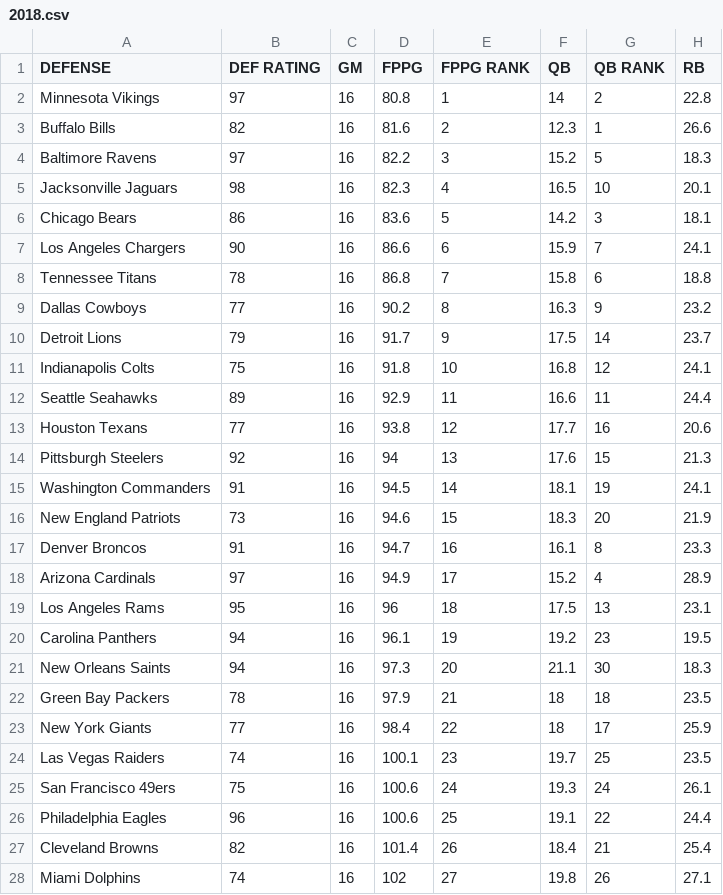
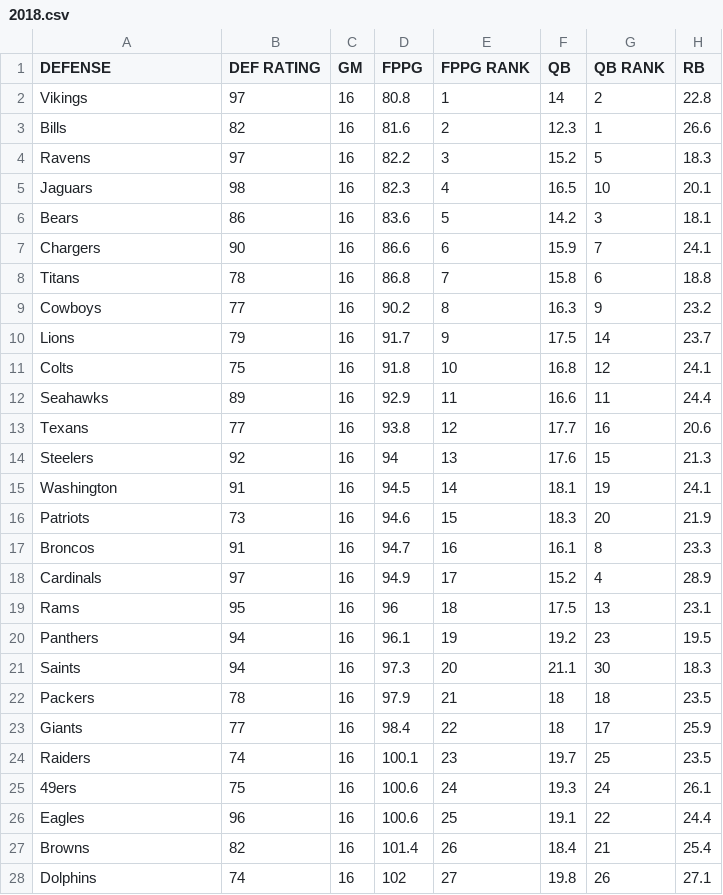
Before and after one commit to sohankancherla/nfl-qb-fantasy-prediction, a CSV file: data/defense/2018.csv, drawn as a sheet; only a part is shown; the diff covers the shown part only; the diff names each change by its address in the sheet, - before the commit and + after, or states it on an @@ line.

```diff
--- a/data/defense/2018.csv
+++ b/data/defense/2018.csv
-A2 (DEFENSE): Minnesota Vikings
+A2 (DEFENSE): Vikings
-A3 (DEFENSE): Buffalo Bills
+A3 (DEFENSE): Bills
-A4 (DEFENSE): Baltimore Ravens
+A4 (DEFENSE): Ravens
-A5 (DEFENSE): Jacksonville Jaguars
+A5 (DEFENSE): Jaguars
-A6 (DEFENSE): Chicago Bears
+A6 (DEFENSE): Bears
-A7 (DEFENSE): Los Angeles Chargers
+A7 (DEFENSE): Chargers
-A8 (DEFENSE): Tennessee Titans
+A8 (DEFENSE): Titans
-A9 (DEFENSE): Dallas Cowboys
+A9 (DEFENSE): Cowboys
-A10 (DEFENSE): Detroit Lions
+A10 (DEFENSE): Lions
-A11 (DEFENSE): Indianapolis Colts
+A11 (DEFENSE): Colts
-A12 (DEFENSE): Seattle Seahawks
+A12 (DEFENSE): Seahawks
-A13 (DEFENSE): Houston Texans
+A13 (DEFENSE): Texans
-A14 (DEFENSE): Pittsburgh Steelers
+A14 (DEFENSE): Steelers
-A15 (DEFENSE): Washington Commanders
+A15 (DEFENSE): Washington
-A16 (DEFENSE): New England Patriots
+A16 (DEFENSE): Patriots
-A17 (DEFENSE): Denver Broncos
+A17 (DEFENSE): Broncos
-A18 (DEFENSE): Arizona Cardinals
+A18 (DEFENSE): Cardinals
-A19 (DEFENSE): Los Angeles Rams
+A19 (DEFENSE): Rams
-A20 (DEFENSE): Carolina Panthers
+A20 (DEFENSE): Panthers
-A21 (DEFENSE): New Orleans Saints
+A21 (DEFENSE): Saints
-A22 (DEFENSE): Green Bay Packers
+A22 (DEFENSE): Packers
-A23 (DEFENSE): New York Giants
+A23 (DEFENSE): Giants
-A24 (DEFENSE): Las Vegas Raiders
+A24 (DEFENSE): Raiders
-A25 (DEFENSE): San Francisco 49ers
+A25 (DEFENSE): 49ers
-A26 (DEFENSE): Philadelphia Eagles
+A26 (DEFENSE): Eagles
-A27 (DEFENSE): Cleveland Browns
+A27 (DEFENSE): Browns
-A28 (DEFENSE): Miami Dolphins
+A28 (DEFENSE): Dolphins
```
Also changed, not shown: 5 edited cells elsewhere in this file, data/defense/2017.csv, data/defense/2019.csv, 18 other files.
